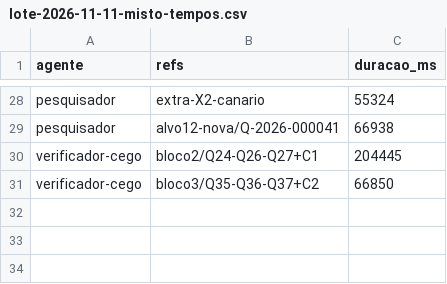
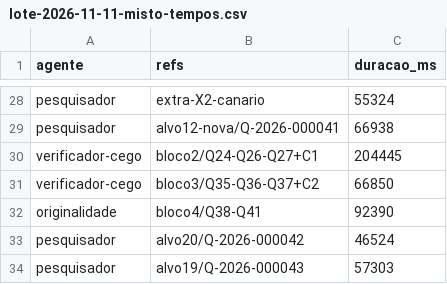
Before and after one commit to sawyer-20/Quiz, a CSV file: relatorios/lote-2026-11-11-misto-tempos.csv, drawn as a sheet; only a part is shown, gaps mark what is left out.

```diff
--- a/relatorios/lote-2026-11-11-misto-tempos.csv
+++ b/relatorios/lote-2026-11-11-misto-tempos.csv
@@ -31 +31,4 @@ verificador-cego,bloco2/Q24-Q26-Q27+C1,204445
 verificador-cego,bloco3/Q35-Q36-Q37+C2,66850
+originalidade,bloco4/Q38-Q41,92390
+pesquisador,alvo20/Q-2026-000042,46524
+pesquisador,alvo19/Q-2026-000043,57303
```
Also changed, not shown: 6 other files.
